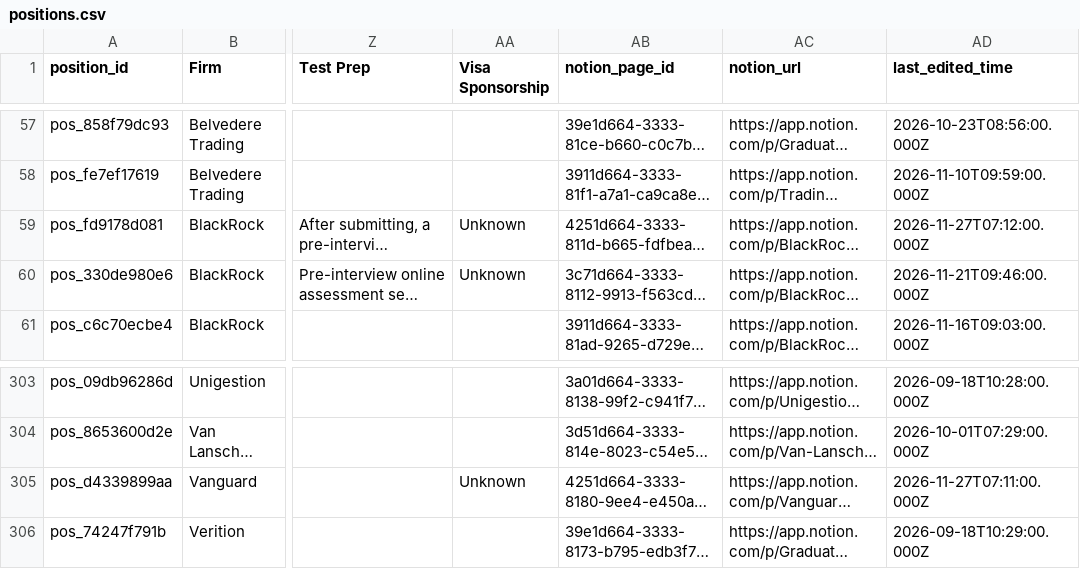
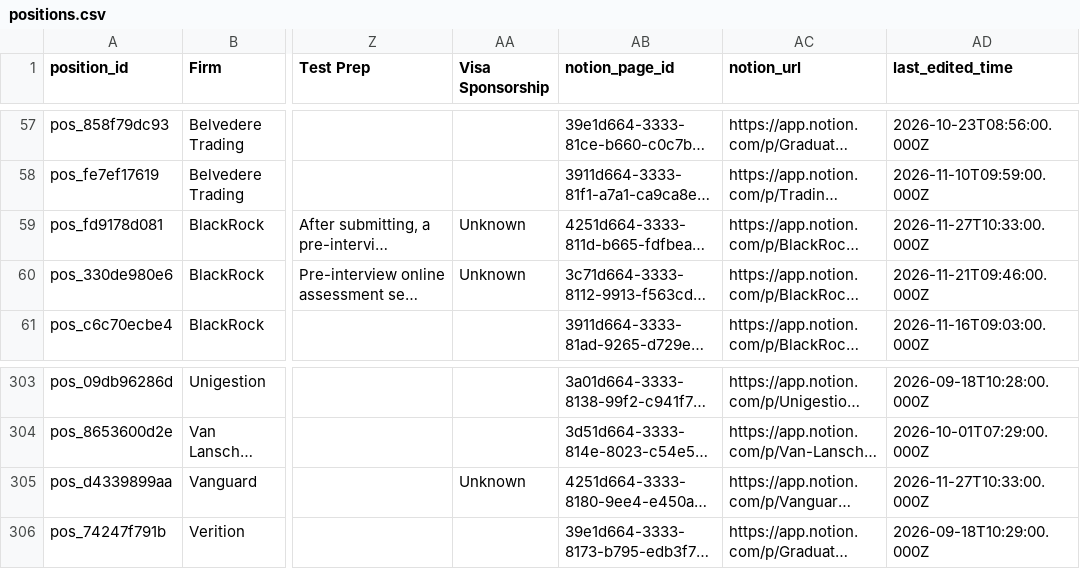
Before and after one commit to piyush-bhatti/tracker, a CSV file: positions.csv, drawn as a sheet; only a part is shown, gaps mark what is left out; long unchanged cells end in …; the diff names each change by its address in the sheet, - before the commit and + after, or states it on an @@ line.

```diff
--- a/positions.csv
+++ b/positions.csv
-AD59 (last_edited_time): 2026-11-27T07:12:00.000Z
+AD59 (last_edited_time): 2026-11-27T10:33:00.000Z
-AD305 (last_edited_time): 2026-11-27T07:11:00.000Z
+AD305 (last_edited_time): 2026-11-27T10:33:00.000Z
```
Also changed, not shown: 2 other files.
